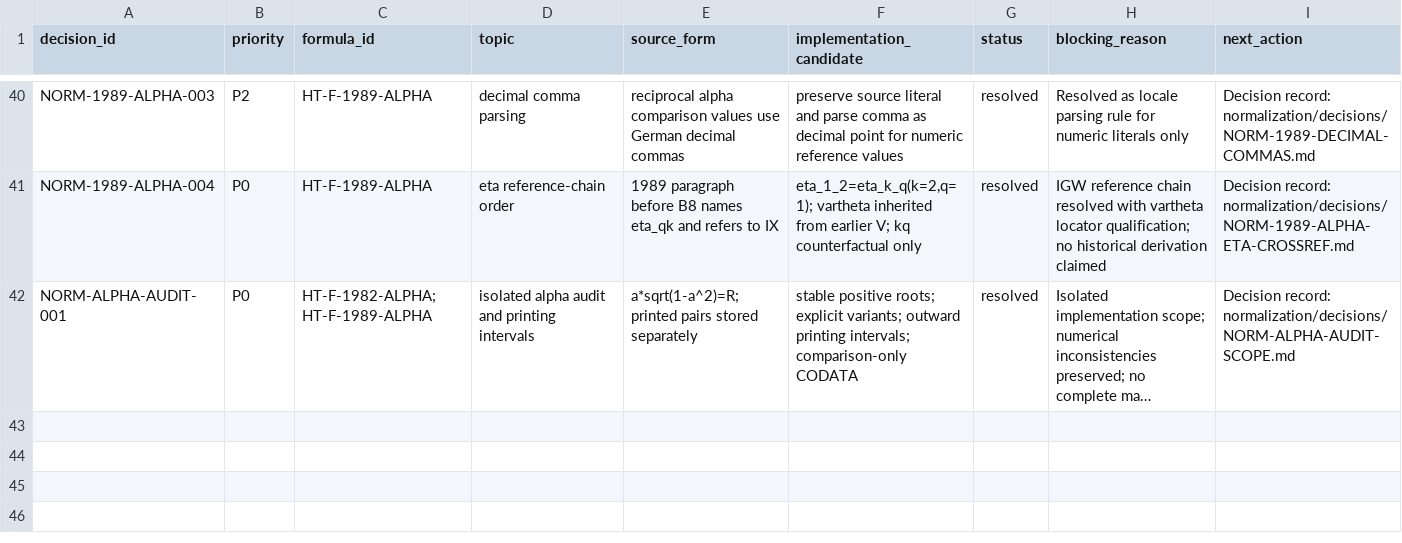
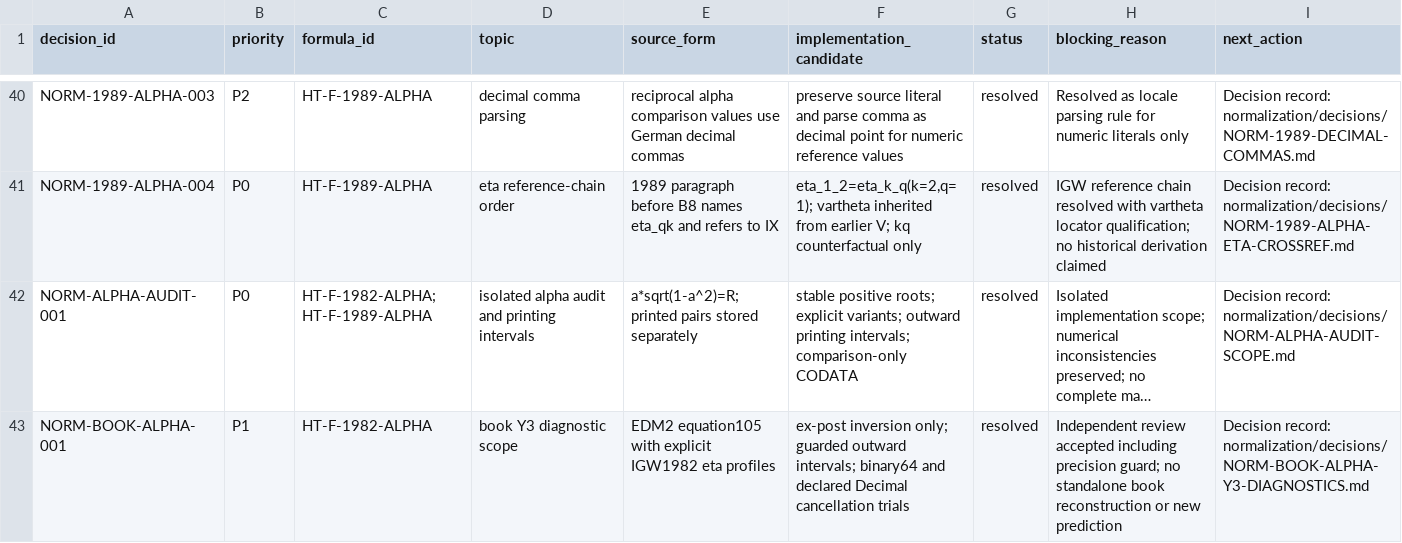
Before and after one commit to DASAElektronik/Heim_Theorie, a CSV file: 04_reconstruction/formula_library/normalization/NORMALIZATION_DECISIONS.csv, drawn as a sheet; only a part is shown, gaps mark what is left out; long unchanged cells end in …; the diff names each change by its address in the sheet, - before the commit and + after, or states it on an @@ line.

```diff
--- a/04_reconstruction/formula_library/normalization/NORMALIZATION_DECISIONS.csv
+++ b/04_reconstruction/formula_library/normalization/NORMALIZATION_DECISIONS.csv
+row 43: NORM-BOOK-ALPHA-001 | P1 | HT-F-1982-ALPHA | book Y3 diagnostic scope | EDM2 equation105 with explicit IGW1982 eta profiles | ex-post inversion only; guarded outward intervals; binary64 and declared Decimal cancellation trials | resolved | Independent review accepted including precision guard; no standalone book reconstruction or new prediction | Decision record: normalization/decisions/NORM-BOOK-ALPHA-Y3-DIAGNOSTICS.md
```
Also changed, not shown: 04_reconstruction/external_evidence/EXTERNAL_EVIDENCE.csv, 22 other files.
